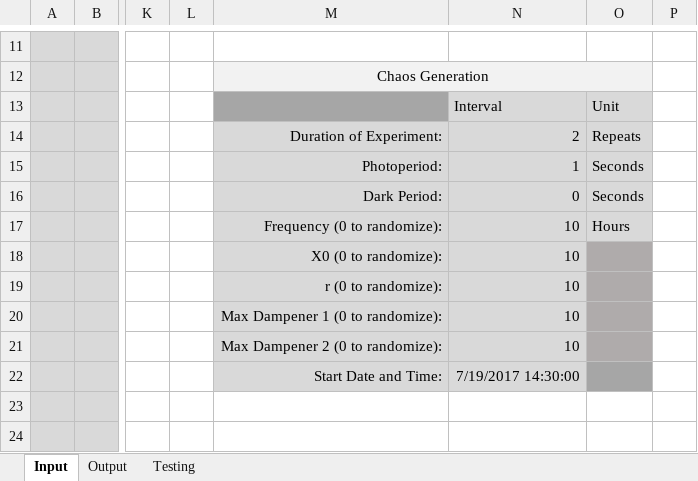
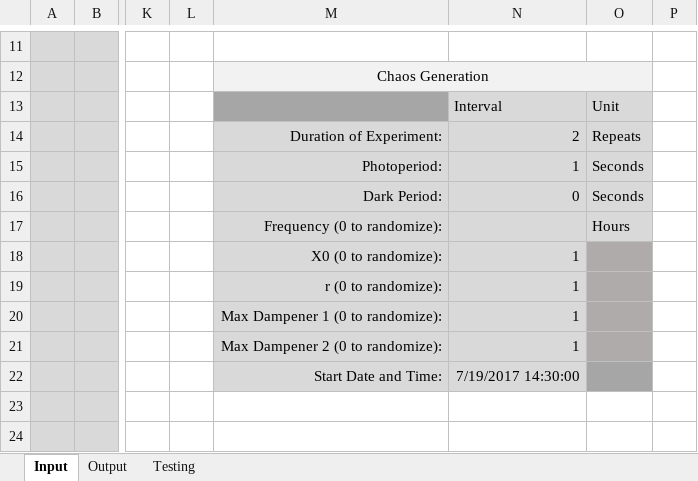
Before and after one commit to murschel1/LESA_LightScheduler, an Excel workbook: LightScheduler.xlsm, sheet Input, drawn as a sheet; only a part is shown, gaps mark what is left out; values as stored, in another font and other column widths than the file's, no borders; charts and pictures not drawn; the diff names each change by its address in the sheet, - before the commit and + after, or states it on an @@ line.

Commit message:
commit 4

```diff
--- a/LightScheduler.xlsm (sheet Input)
+++ b/LightScheduler.xlsm (sheet Input)
-N17: 10
+N17: (empty)
-N18:N21: 10
+N18:N21: 1
```
Also changed, not shown: charts or pictures.
